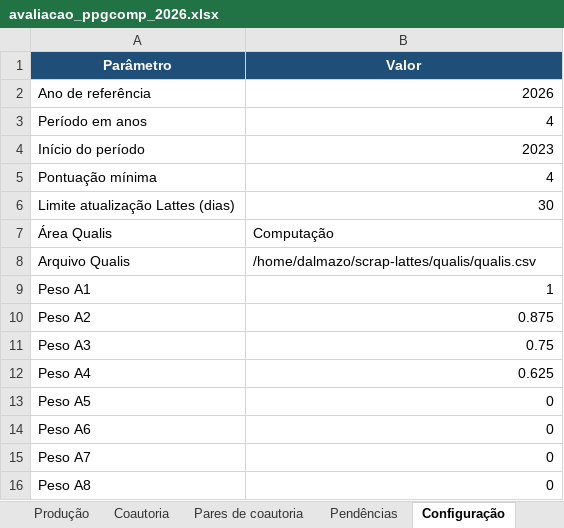
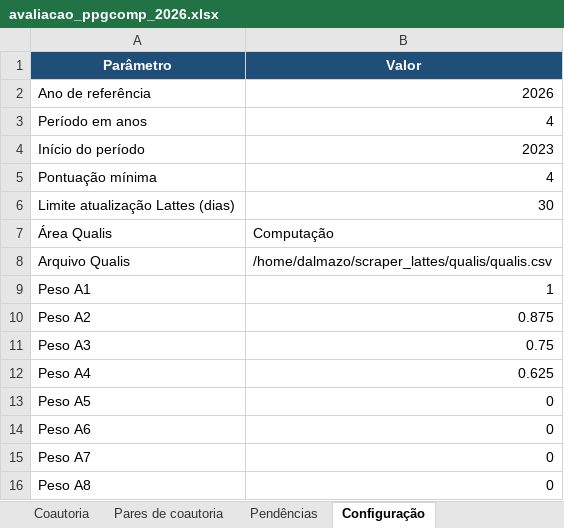
Before and after one commit to brunoldalmazo/ppgcomp-lattes, an Excel workbook: output/2026/avaliacao_ppgcomp_2026.xlsx, sheet Configuração, drawn as a sheet; values as stored, in another font and other column widths than the file's, no borders; the diff names each change by its address in the sheet, - before the commit and + after, or states it on an @@ line.

Commit message:
Atualiza dados do Lattes com producao tecnica

```diff
--- a/output/2026/avaliacao_ppgcomp_2026.xlsx (sheet Configuração)
+++ b/output/2026/avaliacao_ppgcomp_2026.xlsx (sheet Configuração)
-B8 (Valor): /home/dalmazo/scrap-lattes/qualis/qualis.csv
+B8 (Valor): /home/dalmazo/scraper_lattes/qualis/qualis.csv
```
Also changed, not shown: sheet Produção, sheet Pendências, sheet Coautoria, sheet Resumo, sheet Índice publicações, sheet Pares de coautoria, other sheet tabs, 1 other file.
